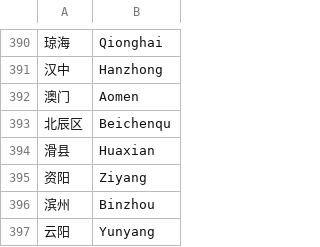
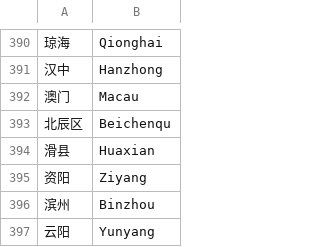
Before and after one commit to jianxu305/nCov2019_analysis, a CSV file: src/locationDict.csv, drawn as a sheet; only a part is shown, gaps mark what is left out; the diff names each change by its address in the sheet, - before the commit and + after, or states it on an @@ line.

Commit message:
fixed city_name_en from Aomen to Macau

```diff
--- a/src/locationDict.csv
+++ b/src/locationDict.csv
-B392: Aomen
+B392: Macau
```
